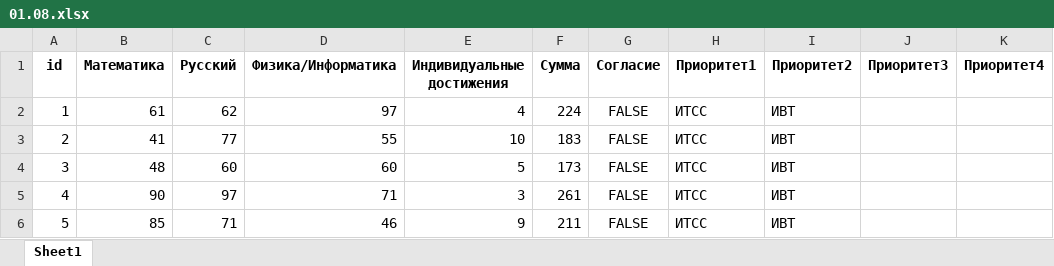
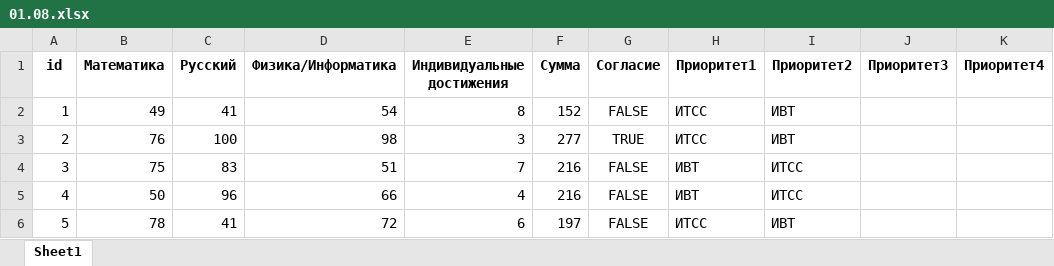
Before and after one commit to Koulmi/PREDPROFOLIMPIADA, an Excel workbook: 01.08.xlsx, sheet Sheet1, drawn as a sheet; only a part is shown; values as stored, in another font and other column widths than the file's, no borders; the diff covers the shown part only; the diff names each change by its address in the sheet, - before the commit and + after, or states it on an @@ line.

```diff
--- a/01.08.xlsx (sheet Sheet1)
+++ b/01.08.xlsx (sheet Sheet1)
-B2 (Математика): 61
+B2 (Математика): 49
-C2 (Русский): 62
+C2 (Русский): 41
-D2 (Физика/Информатика): 97
+D2 (Физика/Информатика): 54
-E2 (Индивидуальные достижения): 4
+E2 (Индивидуальные достижения): 8
-F2 (Сумма): 224
+F2 (Сумма): 152
-B3 (Математика): 41
+B3 (Математика): 76
-C3 (Русский): 77
+C3 (Русский): 100
-D3 (Физика/Информатика): 55
+D3 (Физика/Информатика): 98
-E3 (Индивидуальные достижения): 10
+E3 (Индивидуальные достижения): 3
-F3 (Сумма): 183
+F3 (Сумма): 277
-G3 (Согласие): FALSE
+G3 (Согласие): TRUE
-B4 (Математика): 48
+B4 (Математика): 75
-C4 (Русский): 60
+C4 (Русский): 83
-D4 (Физика/Информатика): 60
+D4 (Физика/Информатика): 51
-E4 (Индивидуальные достижения): 5
+E4 (Индивидуальные достижения): 7
-F4 (Сумма): 173
+F4 (Сумма): 216
-H4:H5 (Приоритет1): ИТСС
+H4:H5 (Приоритет1): ИВТ
-I4:I5 (Приоритет2): ИВТ
+I4:I5 (Приоритет2): ИТСС
-B5 (Математика): 90
+B5 (Математика): 50
-C5 (Русский): 97
+C5 (Русский): 96
-D5 (Физика/Информатика): 71
+D5 (Физика/Информатика): 66
-E5 (Индивидуальные достижения): 3
+E5 (Индивидуальные достижения): 4
-F5 (Сумма): 261
+F5 (Сумма): 216
-B6 (Математика): 85
+B6 (Математика): 78
-C6 (Русский): 71
+C6 (Русский): 41
-D6 (Физика/Информатика): 46
+D6 (Физика/Информатика): 72
-E6 (Индивидуальные достижения): 9
+E6 (Индивидуальные достижения): 6
-F6 (Сумма): 211
+F6 (Сумма): 197
```
Also changed, not shown: 984 edited cells elsewhere in this sheet, 02.08.xlsx, 03.08.xlsx, 1 other file.
